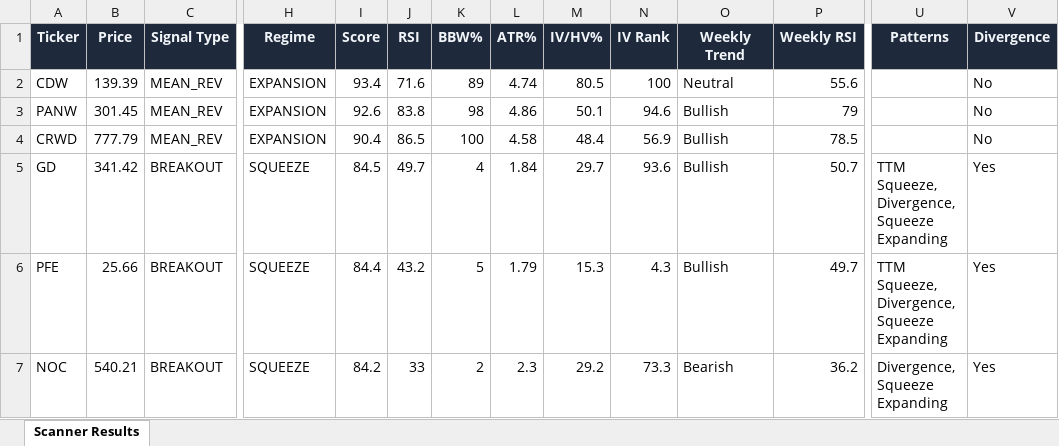
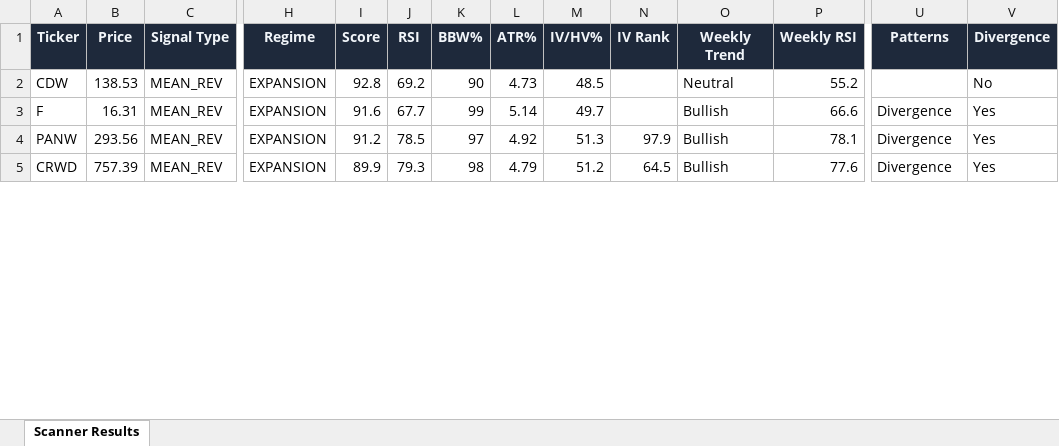
Before and after one commit to 6000rr4n/BM-screener, an Excel workbook: output/scanner_results.xlsx, sheet Scanner Results, drawn as a sheet; only a part is shown, gaps mark what is left out; values as stored, in another font and other column widths than the file's, no borders; removed rows and columns are numbered as before the commit, all else as after; rows hold the shown columns only; the diff covers the shown part only; the diff names each change by its address in the sheet, - before the commit and + after, or states it on an @@ line.

```diff
--- a/output/scanner_results.xlsx (sheet Scanner Results)
+++ b/output/scanner_results.xlsx (sheet Scanner Results)
-B2 (Price): 139.39
+B2 (Price): 138.53
-I2 (Score): 93.4
+I2 (Score): 92.8
-J2 (RSI): 71.6
+J2 (RSI): 69.2
-K2 (BBW%): 89
+K2 (BBW%): 90
-L2 (ATR%): 4.74
+L2 (ATR%): 4.73
-M2 (IV/HV%): 80.5
+M2 (IV/HV%): 48.5
-N2 (IV Rank): 100
+N2 (IV Rank): (empty)
-P2 (Weekly RSI): 55.6
+P2 (Weekly RSI): 55.2
+row 3: F | 16.31 | MEAN_REV | EXPANSION | 91.6 | 67.7 | 99 | 5.14 | 49.7 |  | Bullish | 66.6 | Divergence | Yes
-B4 (Price): 301.45
+B4 (Price): 293.56
-I4 (Score): 92.6
+I4 (Score): 91.2
-J4 (RSI): 83.8
+J4 (RSI): 78.5
-K4 (BBW%): 98
+K4 (BBW%): 97
-L4 (ATR%): 4.86
+L4 (ATR%): 4.92
-M4 (IV/HV%): 50.1
+M4 (IV/HV%): 51.3
-N4 (IV Rank): 94.6
+N4 (IV Rank): 97.9
-P4 (Weekly RSI): 79
+P4 (Weekly RSI): 78.1
-U4:U5 (Patterns): (empty)
+U4:U5 (Patterns): Divergence
-V4:V5 (Divergence): No
+V4:V5 (Divergence): Yes
-B5 (Price): 777.79
+B5 (Price): 757.39
-I5 (Score): 90.4
+I5 (Score): 89.9
-J5 (RSI): 86.5
+J5 (RSI): 79.3
-K5 (BBW%): 100
+K5 (BBW%): 98
-L5 (ATR%): 4.58
+L5 (ATR%): 4.79
-M5 (IV/HV%): 48.4
+M5 (IV/HV%): 51.2
-N5 (IV Rank): 56.9
+N5 (IV Rank): 64.5
-P5 (Weekly RSI): 78.5
+P5 (Weekly RSI): 77.6
-row 5: GD | 341.42 | BREAKOUT | SQUEEZE | 84.5 | 49.7 | 4 | 1.84 | 29.7 | 93.6 | Bullish | 50.7 | TTM Squeeze, Divergence, Squeeze Expanding | Yes
-row 6: PFE | 25.66 | BREAKOUT | SQUEEZE | 84.4 | 43.2 | 5 | 1.79 | 15.3 | 4.3 | Bullish | 49.7 | TTM Squeeze, Divergence, Squeeze Expanding | Yes
-row 7: NOC | 540.21 | BREAKOUT | SQUEEZE | 84.2 | 33 | 2 | 2.3 | 29.2 | 73.3 | Bearish | 36.2 | Divergence, Squeeze Expanding | Yes
```
Also changed, not shown: 10 added rows, 16 removed rows and 75 edited cells elsewhere in this sheet, 1 other file.
